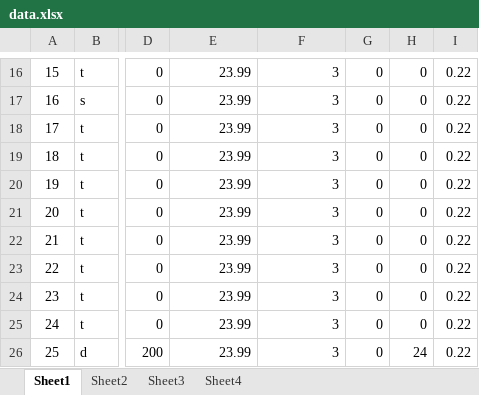
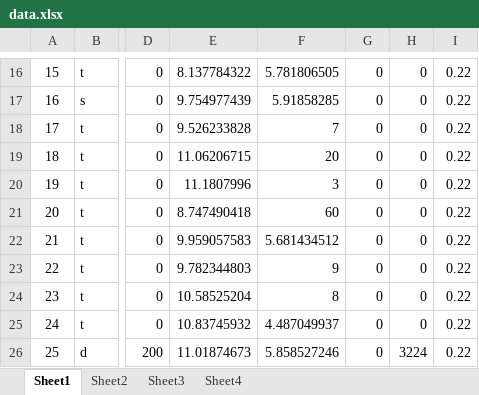
Before and after one commit to duxinpi/debri_clearance, an Excel workbook: Doc/data.xlsx, sheet Sheet1, drawn as a sheet; only a part is shown, gaps mark what is left out; values as stored, in another font and other column widths than the file's, no borders; the diff covers the shown part only; the diff names each change by its address in the sheet, - before the commit and + after, or states it on an @@ line.

```diff
--- a/Doc/data.xlsx (sheet Sheet1)
+++ b/Doc/data.xlsx (sheet Sheet1)
-E16: 23.99
+E16: 8.137784322
-F16: 3
+F16: 5.781806505
-E17: 23.99
+E17: 9.754977439
-F17: 3
+F17: 5.91858285
-E18: 23.99
+E18: 9.526233828
-F18: 3
+F18: 7
-E19: 23.99
+E19: 11.06206715
-F19: 3
+F19: 20
-E20: 23.99
+E20: 11.1807996
-E21: 23.99
+E21: 8.747490418
-F21: 3
+F21: 60
-E22: 23.99
+E22: 9.959057583
-F22: 3
+F22: 5.681434512
-E23: 23.99
+E23: 9.782344803
-F23: 3
+F23: 9
-E24: 23.99
+E24: 10.58525204
-F24: 3
+F24: 8
-E25: 23.99
+E25: 10.83745932
-F25: 3
+F25: 4.487049937
-E26: 23.99
+E26: 11.01874673
-F26: 3
+F26: 5.858527246
-H26: 24
+H26: 3224
```
Also changed, not shown: 31 edited cells elsewhere in this sheet, sheet Sheet4, sheet Sheet2, sheet Sheet3, 5 other files.
